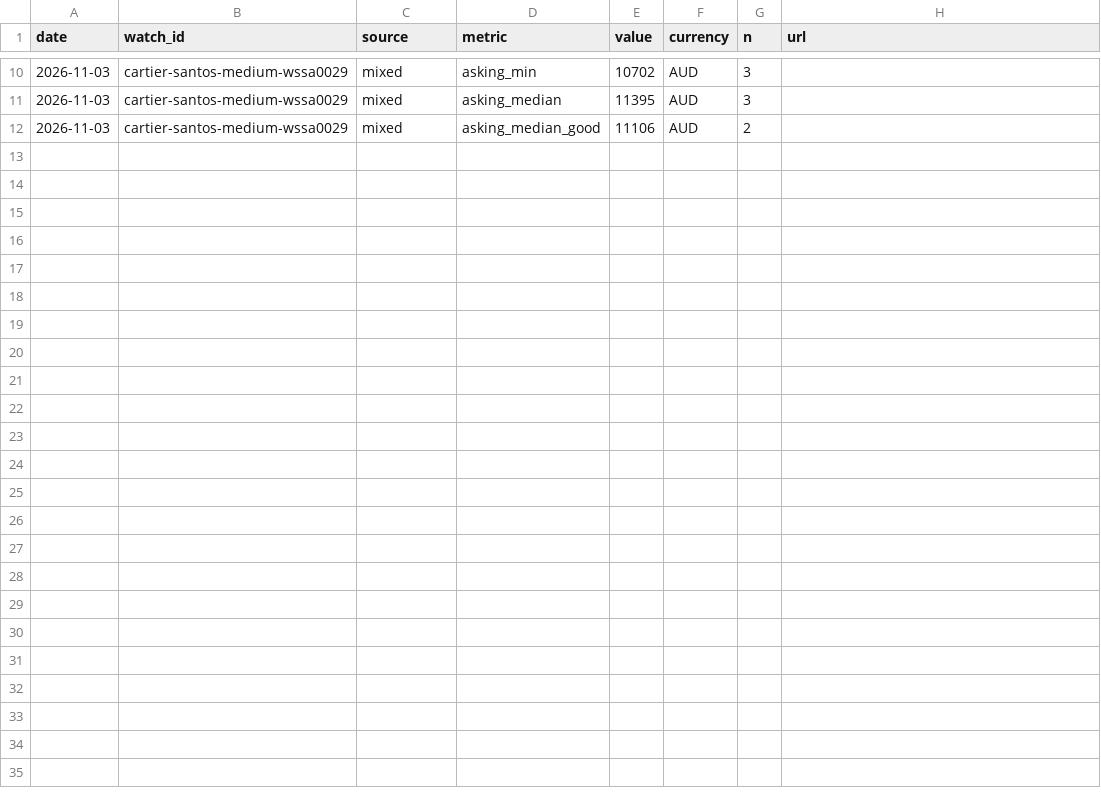
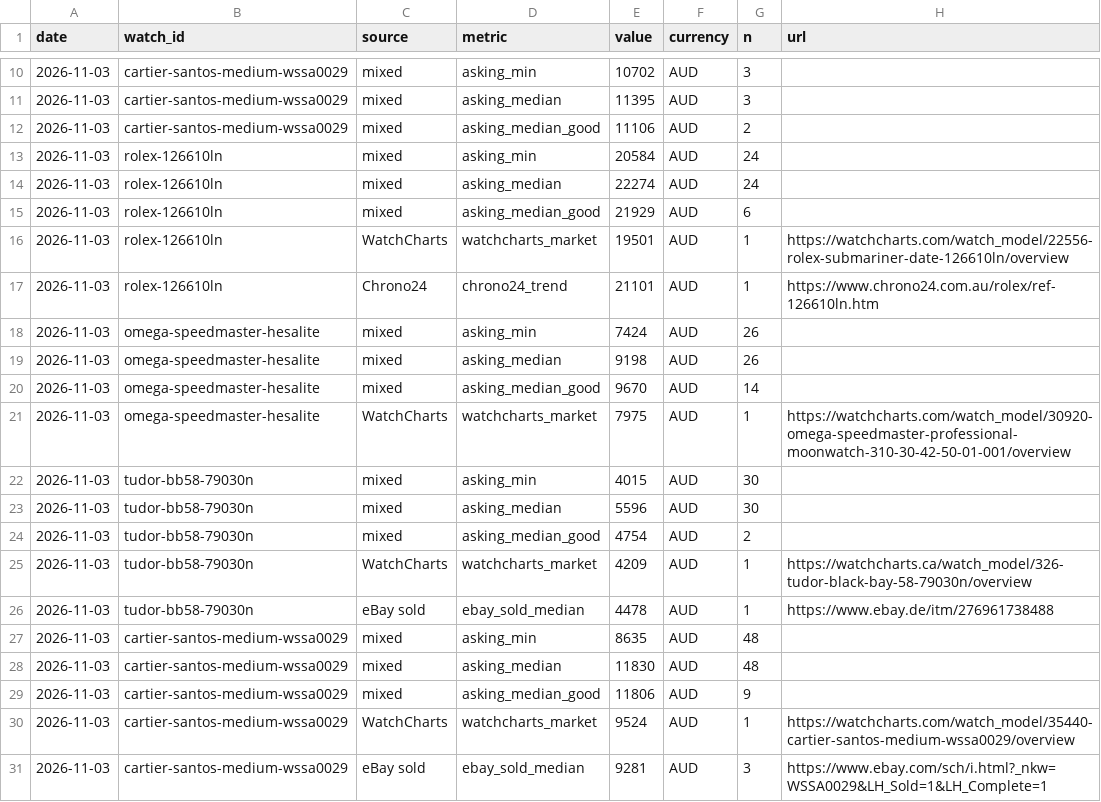
Before and after one commit to mickydoit/watch-radar, a CSV file: data/prices.csv, drawn as a sheet; only a part is shown, gaps mark what is left out; the diff names each change by its address in the sheet, - before the commit and + after, or states it on an @@ line.

```diff
--- a/data/prices.csv
+++ b/data/prices.csv
+row 13: 2026-11-03 | rolex-126610ln | mixed | asking_min | 20584 | AUD | 24
+row 14: 2026-11-03 | rolex-126610ln | mixed | asking_median | 22274 | AUD | 24
+row 15: 2026-11-03 | rolex-126610ln | mixed | asking_median_good | 21929 | AUD | 6
+row 16: 2026-11-03 | rolex-126610ln | WatchCharts | watchcharts_market | 19501 | AUD | 1 | https://watchcharts.com/watch_model/22556-rolex-submariner-date-126610ln/overview
+row 17: 2026-11-03 | rolex-126610ln | Chrono24 | chrono24_trend | 21101 | AUD | 1 | https://www.chrono24.com.au/rolex/ref-126610ln.htm
+row 18: 2026-11-03 | omega-speedmaster-hesalite | mixed | asking_min | 7424 | AUD | 26
+row 19: 2026-11-03 | omega-speedmaster-hesalite | mixed | asking_median | 9198 | AUD | 26
+row 20: 2026-11-03 | omega-speedmaster-hesalite | mixed | asking_median_good | 9670 | AUD | 14
+row 21: 2026-11-03 | omega-speedmaster-hesalite | WatchCharts | watchcharts_market | 7975 | AUD | 1 | https://watchcharts.com/watch_model/30920-omega-speedmaster-professional-moonwatch-310-30-42-50-01-001/overview
+row 22: 2026-11-03 | tudor-bb58-79030n | mixed | asking_min | 4015 | AUD | 30
+row 23: 2026-11-03 | tudor-bb58-79030n | mixed | asking_median | 5596 | AUD | 30
+row 24: 2026-11-03 | tudor-bb58-79030n | mixed | asking_median_good | 4754 | AUD | 2
+row 25: 2026-11-03 | tudor-bb58-79030n | WatchCharts | watchcharts_market | 4209 | AUD | 1 | https://watchcharts.ca/watch_model/326-tudor-black-bay-58-79030n/overview
+row 26: 2026-11-03 | tudor-bb58-79030n | eBay sold | ebay_sold_median | 4478 | AUD | 1 | https://www.ebay.de/itm/276961738488
+row 27: 2026-11-03 | cartier-santos-medium-wssa0029 | mixed | asking_min | 8635 | AUD | 48
+row 28: 2026-11-03 | cartier-santos-medium-wssa0029 | mixed | asking_median | 11830 | AUD | 48
+row 29: 2026-11-03 | cartier-santos-medium-wssa0029 | mixed | asking_median_good | 11806 | AUD | 9
+row 30: 2026-11-03 | cartier-santos-medium-wssa0029 | WatchCharts | watchcharts_market | 9524 | AUD | 1 | https://watchcharts.com/watch_model/35440-cartier-santos-medium-wssa0029/overview
+row 31: 2026-11-03 | cartier-santos-medium-wssa0029 | eBay sold | ebay_sold_median | 9281 | AUD | 3 | https://www.ebay.com/sch/i.html?_nkw=WSSA0029&LH_Sold=1&LH_Complete=1
```
Also changed, not shown: 5 other files.
